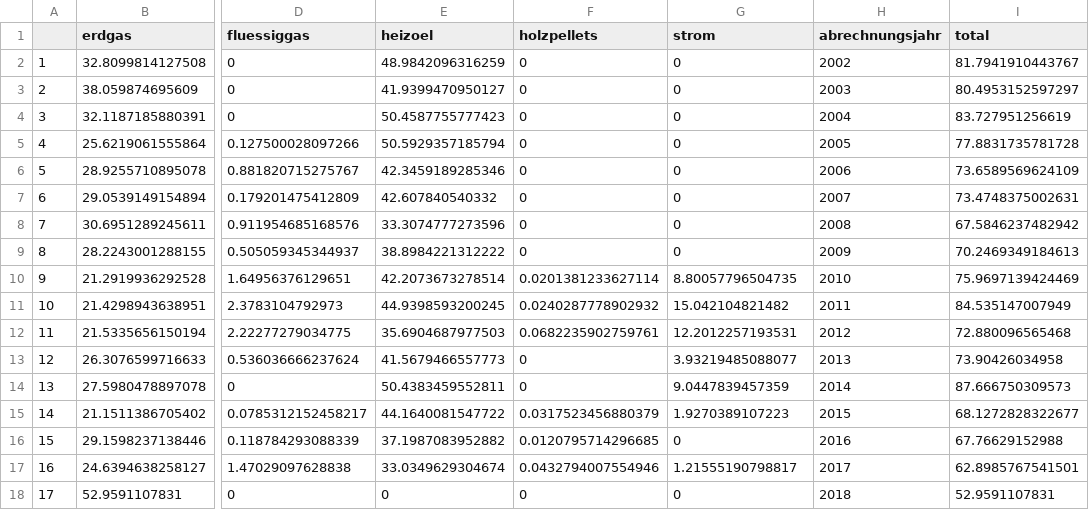
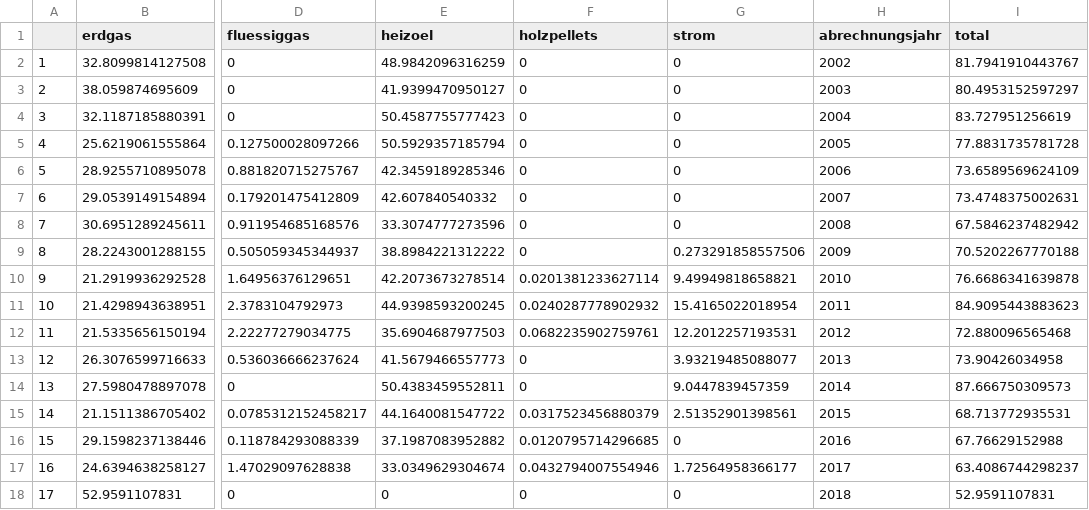
Before and after one commit to bhaskar-kamble/co2emissions, a CSV file: data/ulm/sfh/co2_emissions_kilo_tons_sfh.csv (was data/ulm/sfh/co2_emissions_kilo_tons.csv), drawn as a sheet; only a part is shown, gaps mark what is left out; the diff names each change by its address in the sheet, - before the commit and + after, or states it on an @@ line.

```diff
--- a/data/ulm/sfh/co2_emissions_kilo_tons.csv
+++ b/data/ulm/sfh/co2_emissions_kilo_tons_sfh.csv
-G9 (strom): 0
+G9 (strom): 0.273291858557506
-I9 (total): 70.2469349184613
+I9 (total): 70.5202267770188
-G10 (strom): 8.80057796504735
+G10 (strom): 9.49949818658821
-I10 (total): 75.9697139424469
+I10 (total): 76.6686341639878
-G11 (strom): 15.042104821482
+G11 (strom): 15.4165022018954
-I11 (total): 84.535147007949
+I11 (total): 84.9095443883623
-G15 (strom): 1.9270389107223
+G15 (strom): 2.51352901398561
-I15 (total): 68.1272828322677
+I15 (total): 68.713772935531
-G17 (strom): 1.21555190798817
+G17 (strom): 1.72564958366177
-I17 (total): 62.8985767541501
+I17 (total): 63.4086744298237
```
Also changed, not shown: data/ulm/mfh/ET_anteile_verbrauch_mfh.csv, data/ulm/mfh/co2_emissions_kilo_tons_mfh.csv, 43 other files.
